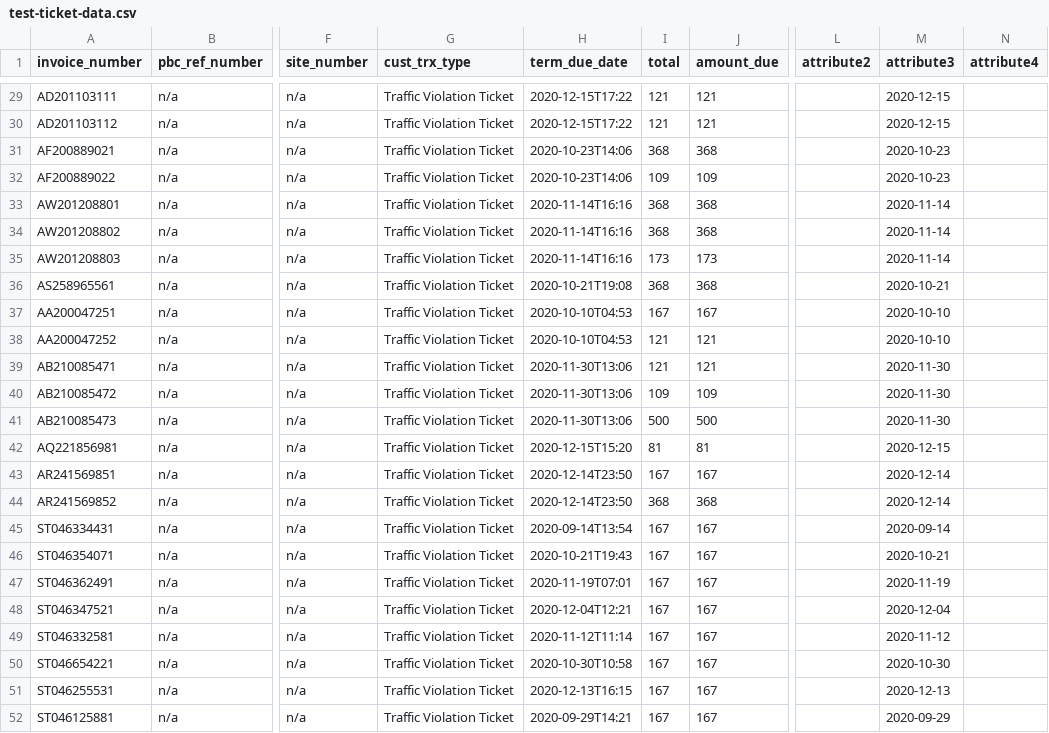
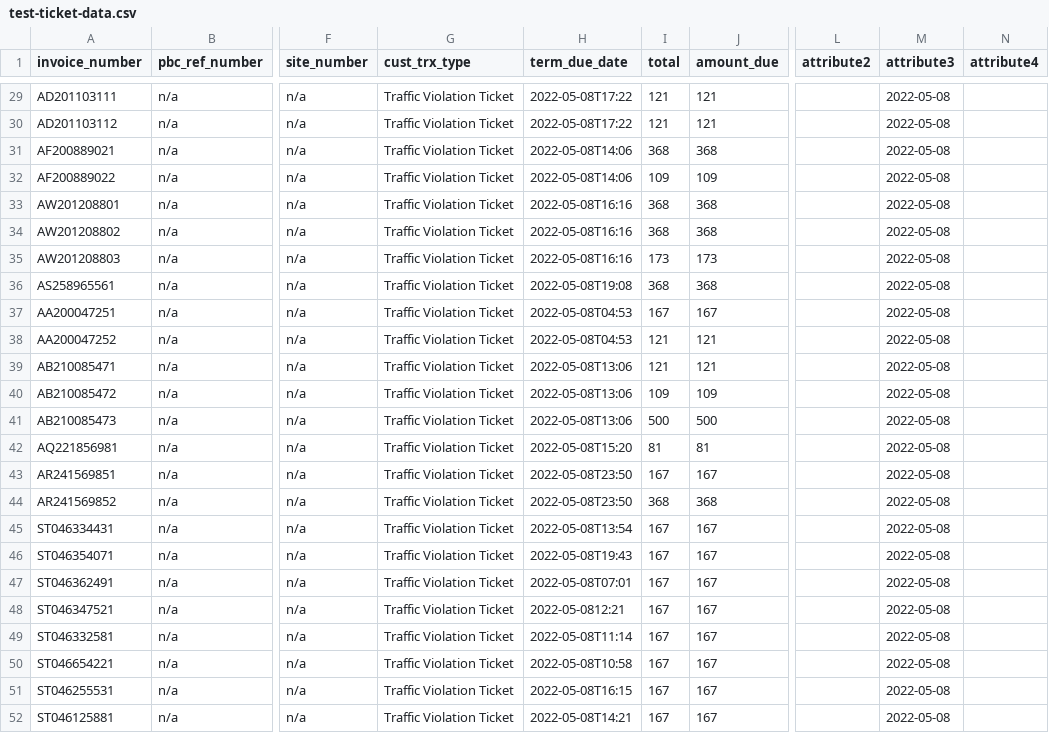
Before and after one commit to bcgov/jag-traffic-courts-online, a CSV file: src/backend/TrafficCourts/Citizen.Service/Services/Tickets/Search/Mock/test-ticket-data.csv, drawn as a sheet; only a part is shown, gaps mark what is left out; the diff covers the shown part only; the diff names each change by its address in the sheet, - before the commit and + after, or states it on an @@ line.

Commit message:
TCVP-1336 adjust mock ticket dates to avoid going stale

```diff
--- a/src/backend/TrafficCourts/Citizen.Service/Services/Tickets/Search/Mock/test-ticket-data.csv
+++ b/src/backend/TrafficCourts/Citizen.Service/Services/Tickets/Search/Mock/test-ticket-data.csv
-H29:H30 (term_due_date): 2020-12-15T17:22
+H29:H30 (term_due_date): 2022-05-08T17:22
-M29:M30 (attribute3): 2020-12-15
+M29:M30 (attribute3): 2022-05-08
-H31:H32 (term_due_date): 2020-10-23T14:06
+H31:H32 (term_due_date): 2022-05-08T14:06
-M31:M32 (attribute3): 2020-10-23
+M31:M32 (attribute3): 2022-05-08
-H33:H35 (term_due_date): 2020-11-14T16:16
+H33:H35 (term_due_date): 2022-05-08T16:16
-M33:M35 (attribute3): 2020-11-14
+M33:M35 (attribute3): 2022-05-08
-H36 (term_due_date): 2020-10-21T19:08
+H36 (term_due_date): 2022-05-08T19:08
-M36 (attribute3): 2020-10-21
+M36 (attribute3): 2022-05-08
-H37:H38 (term_due_date): 2020-10-10T04:53
+H37:H38 (term_due_date): 2022-05-08T04:53
-M37:M38 (attribute3): 2020-10-10
+M37:M38 (attribute3): 2022-05-08
-H39:H41 (term_due_date): 2020-11-30T13:06
+H39:H41 (term_due_date): 2022-05-08T13:06
-M39:M41 (attribute3): 2020-11-30
+M39:M41 (attribute3): 2022-05-08
-H42 (term_due_date): 2020-12-15T15:20
+H42 (term_due_date): 2022-05-08T15:20
-M42 (attribute3): 2020-12-15
+M42 (attribute3): 2022-05-08
-H43:H44 (term_due_date): 2020-12-14T23:50
+H43:H44 (term_due_date): 2022-05-08T23:50
-M43:M44 (attribute3): 2020-12-14
+M43:M44 (attribute3): 2022-05-08
-H45 (term_due_date): 2020-09-14T13:54
+H45 (term_due_date): 2022-05-08T13:54
-M45 (attribute3): 2020-09-14
+M45 (attribute3): 2022-05-08
-H46 (term_due_date): 2020-10-21T19:43
+H46 (term_due_date): 2022-05-08T19:43
-M46 (attribute3): 2020-10-21
+M46 (attribute3): 2022-05-08
-H47 (term_due_date): 2020-11-19T07:01
+H47 (term_due_date): 2022-05-08T07:01
-M47 (attribute3): 2020-11-19
+M47 (attribute3): 2022-05-08
-H48 (term_due_date): 2020-12-04T12:21
+H48 (term_due_date): 2022-05-0812:21
-M48 (attribute3): 2020-12-04
+M48 (attribute3): 2022-05-08
-H49 (term_due_date): 2020-11-12T11:14
+H49 (term_due_date): 2022-05-08T11:14
-M49 (attribute3): 2020-11-12
+M49 (attribute3): 2022-05-08
-H50 (term_due_date): 2020-10-30T10:58
+H50 (term_due_date): 2022-05-08T10:58
-M50 (attribute3): 2020-10-30
+M50 (attribute3): 2022-05-08
-H51 (term_due_date): 2020-12-13T16:15
+H51 (term_due_date): 2022-05-08T16:15
-M51 (attribute3): 2020-12-13
+M51 (attribute3): 2022-05-08
-H52 (term_due_date): 2020-09-29T14:21
+H52 (term_due_date): 2022-05-08T14:21
-M52 (attribute3): 2020-09-29
+M52 (attribute3): 2022-05-08
```
Also changed, not shown: 78 edited cells elsewhere in this file, 4 other files.
